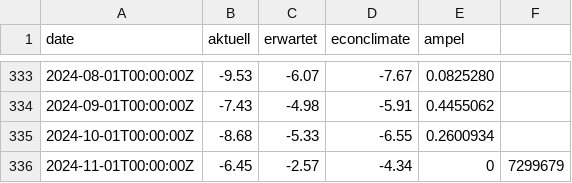
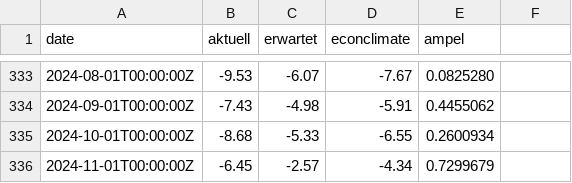
Before and after one commit to Sp1r1tgolem/Ampel_Test, a CSV file: data_ka.csv, drawn as a sheet; only a part is shown, gaps mark what is left out.

Commit message:
Update data_ka.csv 202411 corrected

```diff
--- a/data_ka.csv
+++ b/data_ka.csv
@@ -335,2 +335,2 @@ date,aktuell,erwartet,econclimate,ampel
 2024-10-01T00:00:00Z,-8.68,-5.33,-6.55,0.2600934
-2024-11-01T00:00:00Z,-6.45,-2.57,-4.34,0,7299679
+2024-11-01T00:00:00Z,-6.45,-2.57,-4.34,0.7299679
```
